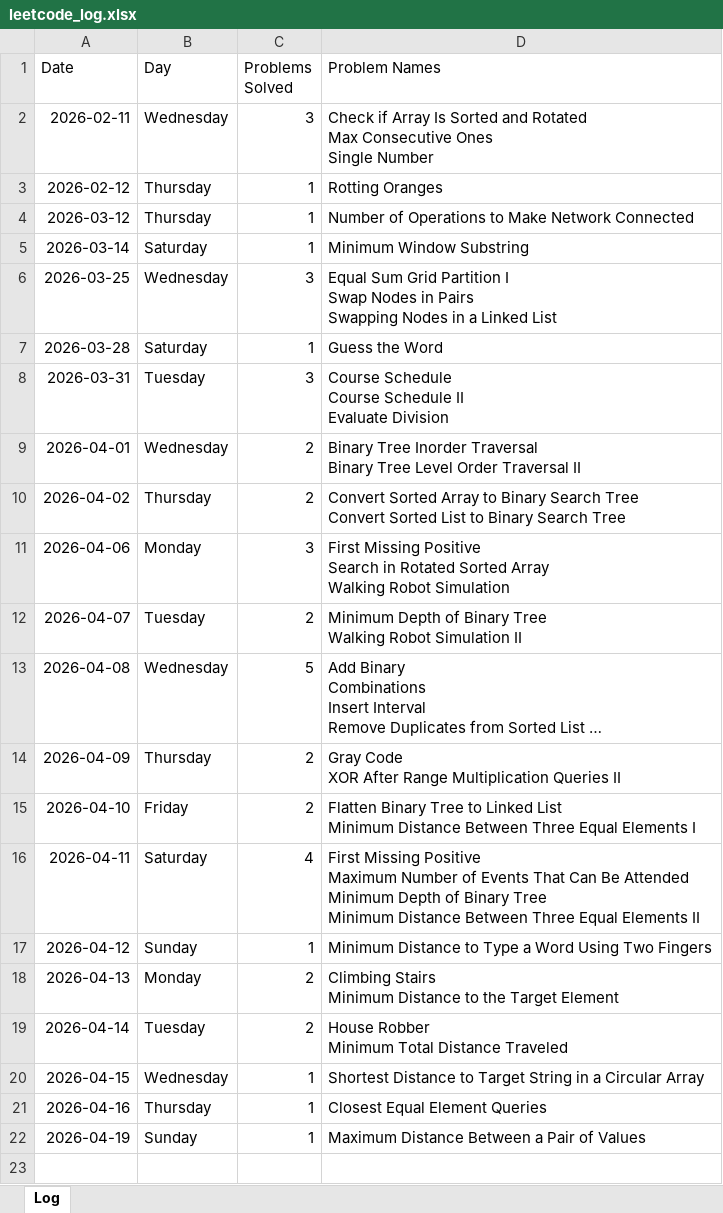
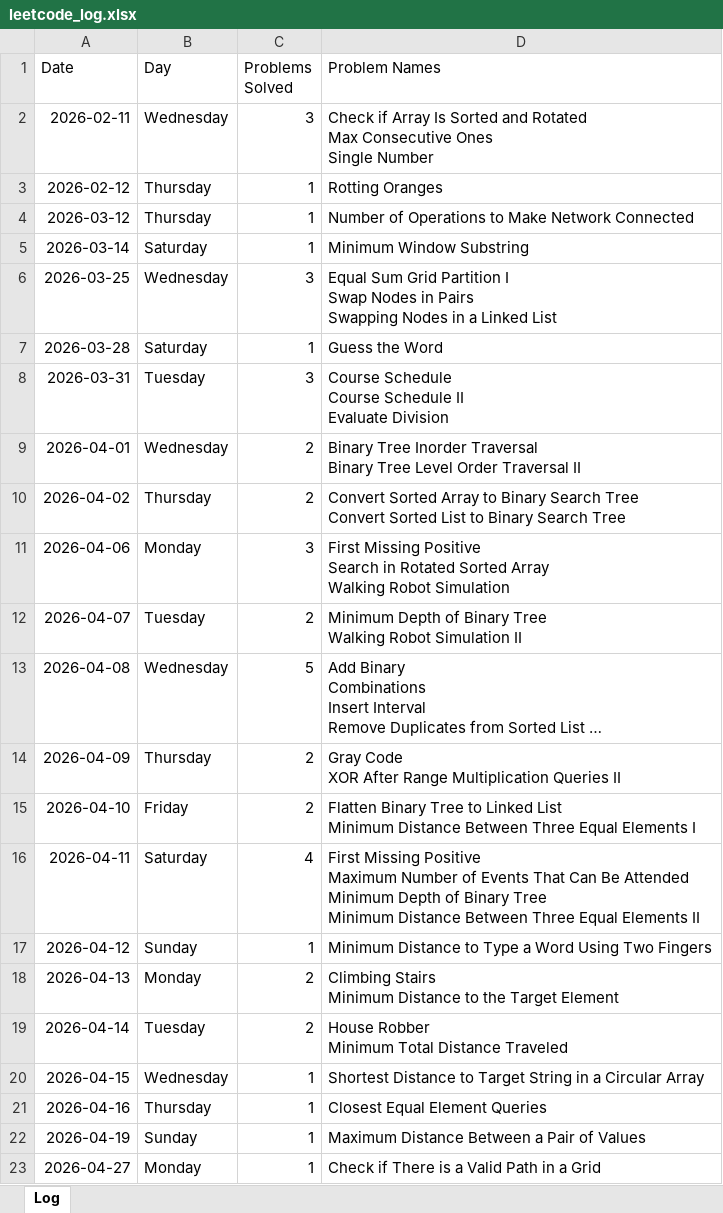
Before and after one commit to sdshah09/leetcode-excel, an Excel workbook: data/leetcode_log.xlsx, sheet Log, drawn as a sheet; long unchanged cells end in …; values as stored, in another font and other column widths than the file's, no borders; the diff names each change by its address in the sheet, - before the commit and + after, or states it on an @@ line.

```diff
--- a/data/leetcode_log.xlsx (sheet Log)
+++ b/data/leetcode_log.xlsx (sheet Log)
+row 23: 2026-04-27 | Monday | 1 | Check if There is a Valid Path in a Grid
```
